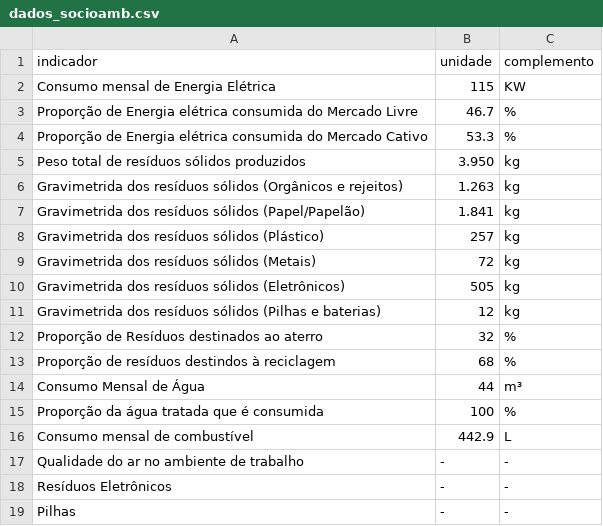
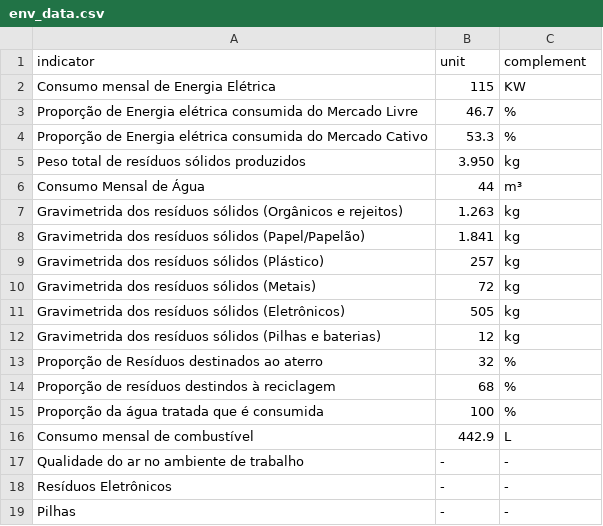
Before and after one commit to matheusbma/cesar-esg, a CSV file: csv-database/env_data.csv (was csv-database/dados_socioamb.csv), drawn as a sheet.

```diff
--- a/csv-database/dados_socioamb.csv
+++ b/csv-database/env_data.csv
@@ -1,2 +1,2 @@
-indicador,unidade,complemento
+indicator,unit,complement
 Consumo mensal de Energia Elétrica,115,KW
@@ -5,2 +5,3 @@ Proporção de Energia elétrica consumida do Mercado Cativo,53.3,%
 Peso total de resíduos sólidos produzidos,3.950,kg
+Consumo Mensal de Água,44,m³
 Gravimetrida dos resíduos sólidos (Orgânicos e rejeitos),1.263,kg
@@ -13,3 +14,2 @@ Proporção de Resíduos destinados ao aterro,32,%
 Proporção de resíduos destindos à reciclagem,68,%
-Consumo Mensal de Água,44,m³
 Proporção da água tratada que é consumida,100,%
```
Also changed, not shown: csv-database/gov_data.csv, csv-database/social_data.csv, 5 other files.
